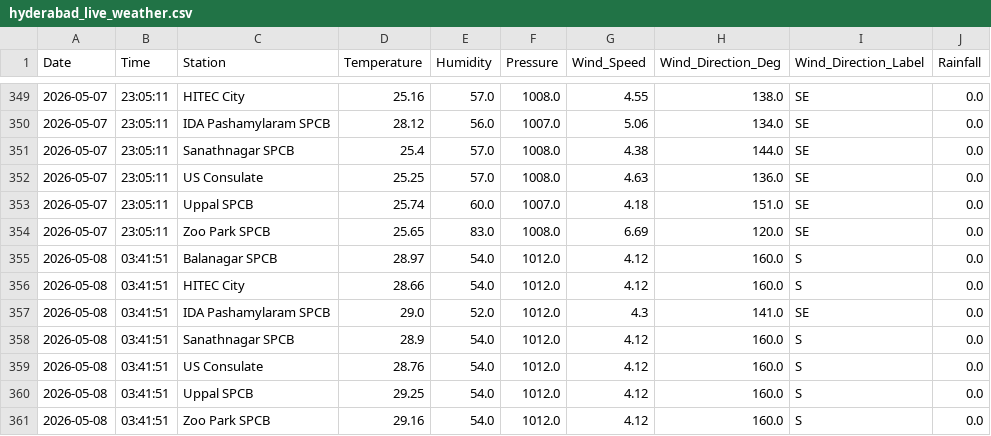
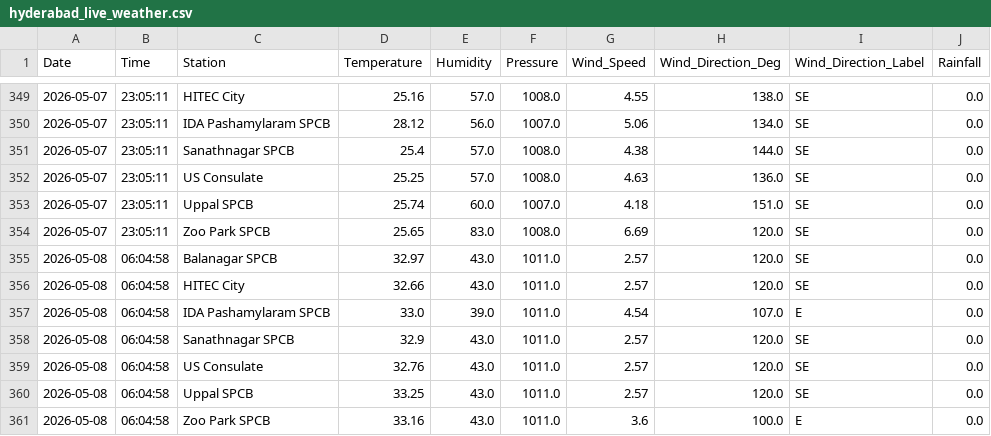
Before and after one commit to Rohan0639/AirCast, a CSV file: data/hyderabad_live_weather.csv, drawn as a sheet; only a part is shown, gaps mark what is left out.

```diff
--- a/data/hyderabad_live_weather.csv
+++ b/data/hyderabad_live_weather.csv
@@ -354,8 +354,8 @@ Date,Time,Station,Temperature,Humidity,Pressure,Wind_Speed,Wind_Direction_Deg,Wi
 2026-05-07,23:05:11,Zoo Park SPCB,25.65,83.0,1008.0,6.69,120.0,SE,0.0
-2026-05-08,03:41:51,Balanagar SPCB,28.97,54.0,1012.0,4.12,160.0,S,0.0
-2026-05-08,03:41:51,HITEC City,28.66,54.0,1012.0,4.12,160.0,S,0.0
-2026-05-08,03:41:51,IDA Pashamylaram SPCB,29.0,52.0,1012.0,4.3,141.0,SE,0.0
-2026-05-08,03:41:51,Sanathnagar SPCB,28.9,54.0,1012.0,4.12,160.0,S,0.0
-2026-05-08,03:41:51,US Consulate,28.76,54.0,1012.0,4.12,160.0,S,0.0
-2026-05-08,03:41:51,Uppal SPCB,29.25,54.0,1012.0,4.12,160.0,S,0.0
-2026-05-08,03:41:51,Zoo Park SPCB,29.16,54.0,1012.0,4.12,160.0,S,0.0
+2026-05-08,06:04:58,Balanagar SPCB,32.97,43.0,1011.0,2.57,120.0,SE,0.0
+2026-05-08,06:04:58,HITEC City,32.66,43.0,1011.0,2.57,120.0,SE,0.0
+2026-05-08,06:04:58,IDA Pashamylaram SPCB,33.0,39.0,1011.0,4.54,107.0,E,0.0
+2026-05-08,06:04:58,Sanathnagar SPCB,32.9,43.0,1011.0,2.57,120.0,SE,0.0
+2026-05-08,06:04:58,US Consulate,32.76,43.0,1011.0,2.57,120.0,SE,0.0
+2026-05-08,06:04:58,Uppal SPCB,33.25,43.0,1011.0,2.57,120.0,SE,0.0
+2026-05-08,06:04:58,Zoo Park SPCB,33.16,43.0,1011.0,3.6,100.0,E,0.0
```
Also changed, not shown: data/live_aqi_dataset.csv.
